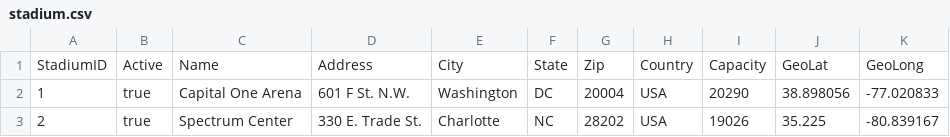
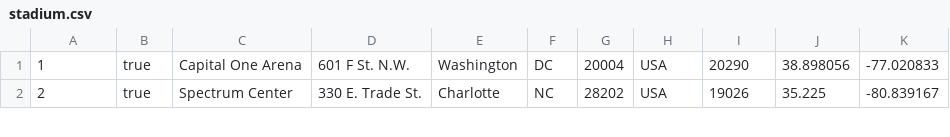
Before and after one commit to Kartik-Sangwan/phase3, a CSV file: stadium.csv, drawn as a sheet; only a part is shown.

```diff
--- a/stadium.csv
+++ b/stadium.csv
@@ -1,2 +1 @@
-StadiumID,Active,Name,Address,City,State,Zip,Country,Capacity,GeoLat,GeoLong
 1,true,Capital One Arena,601 F St. N.W.,Washington,DC,20004,USA,20290,38.898056,-77.020833
```
Also changed, not shown: allstar.csv, playersStatsSeason.csv, 1 other file.
